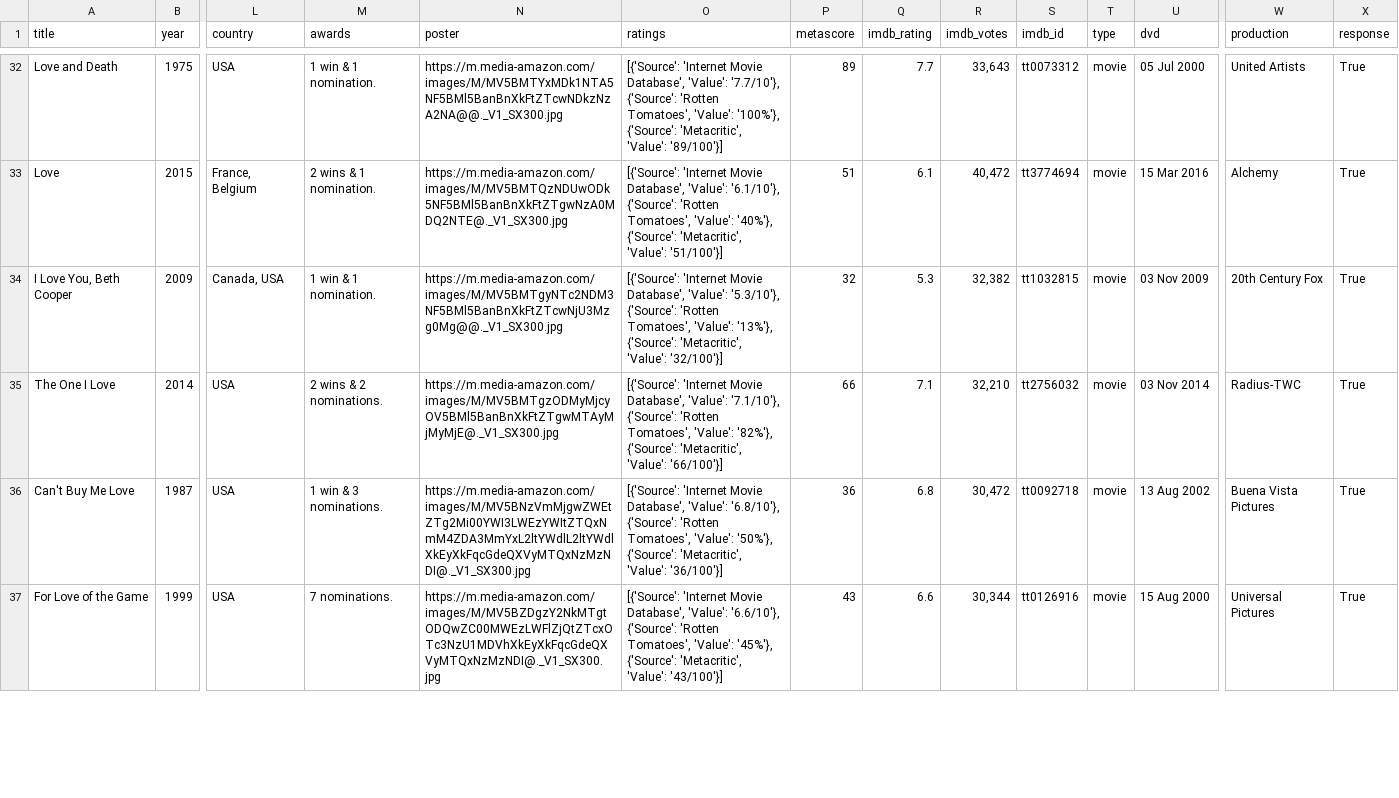
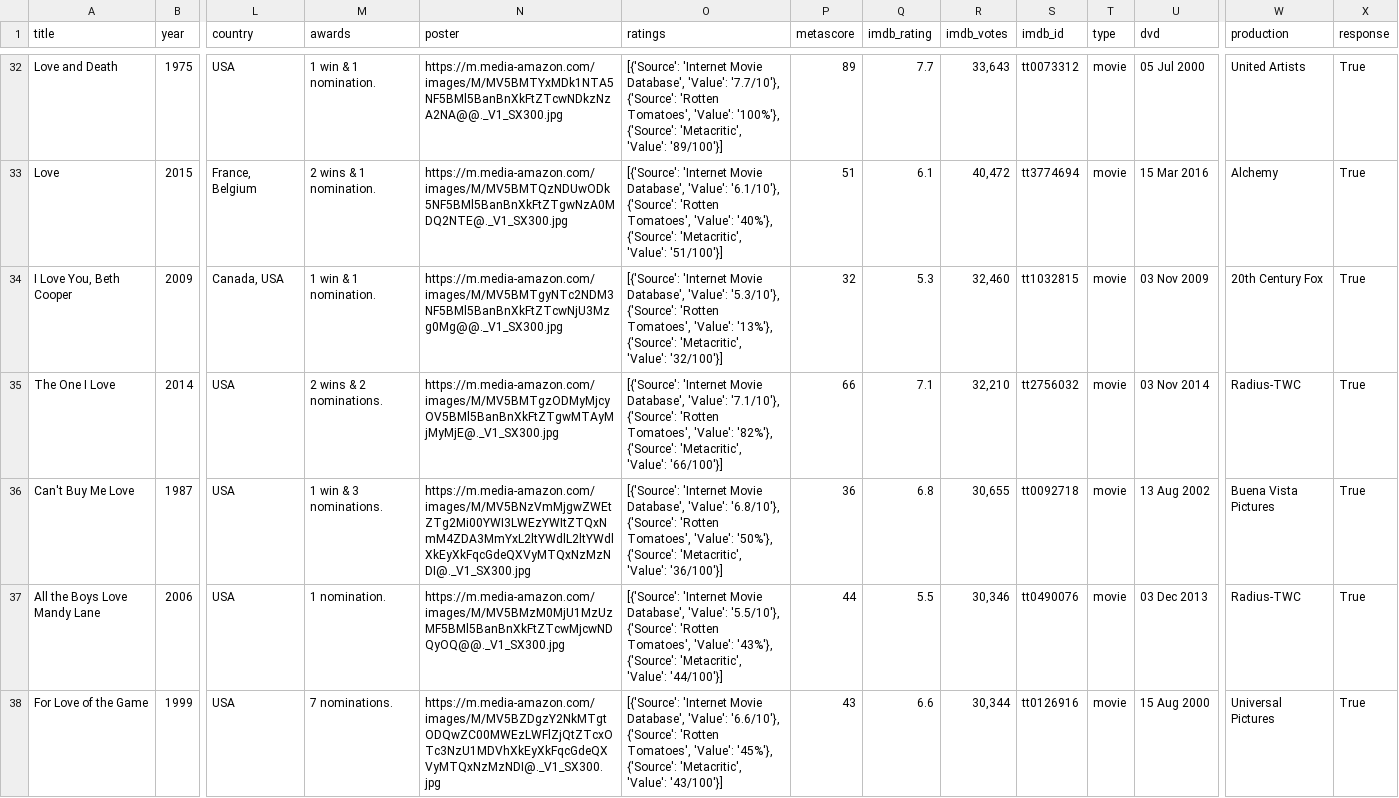
Before and after one commit to ta-datapt-bcn/project-web, a CSV file: your_code/love_movies_api.csv, drawn as a sheet; only a part is shown, gaps mark what is left out; rows hold the shown columns only; the diff covers the shown part only; the diff names each change by its address in the sheet, - before the commit and + after, or states it on an @@ line.

```diff
--- a/your_code/love_movies_api.csv
+++ b/your_code/love_movies_api.csv
-R34 (imdb_votes): 32,382
+R34 (imdb_votes): 32,460
-R36 (imdb_votes): 30,472
+R36 (imdb_votes): 30,655
+row 37: All the Boys Love Mandy Lane | 2006 | USA | 1 nomination. | https://m.media-amazon.com/images/M/MV5BMzM0MjU1MzUzMF5BMl5BanBnXkFtZTcwMjcwNDQyOQ@@._V1_SX300.jpg | [{'Source': 'Internet Movie Database', 'Value': '5.5/10'}, {'Source': 'Rotten Tomatoes', 'Value': '43%'}, {'Source': 'Metacritic', 'Value': '44/100'}] | 44 | 5.5 | 30,346 | tt0490076 | movie | 03 Dec 2013 | Radius-TWC | True
```
Also changed, not shown: 1 removed row and 3 edited cells elsewhere in this file, your_code/final_info.csv, your_code/love_movies_imdb.csv, 1 other file.
